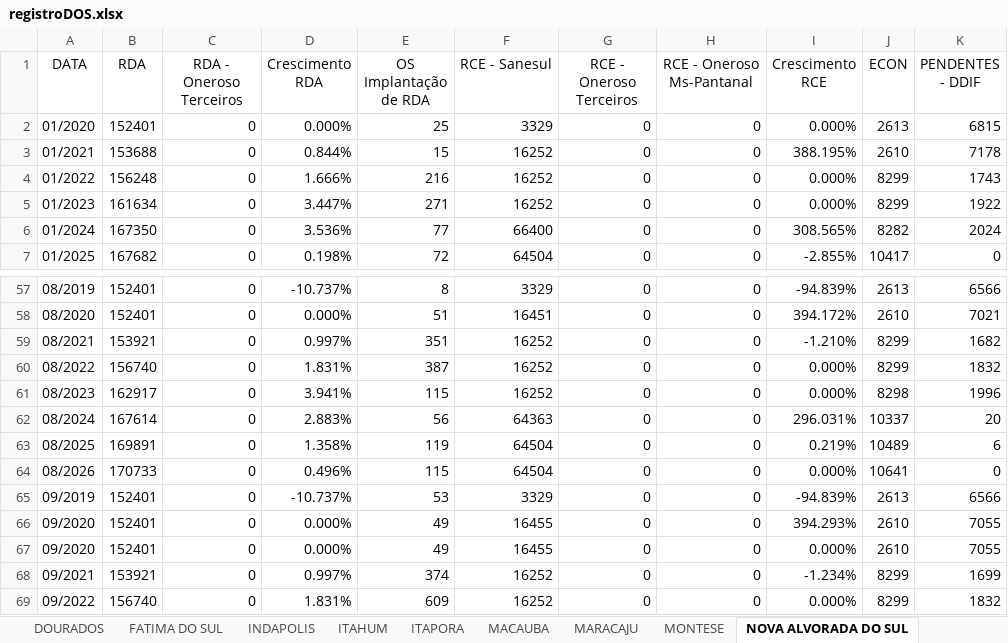
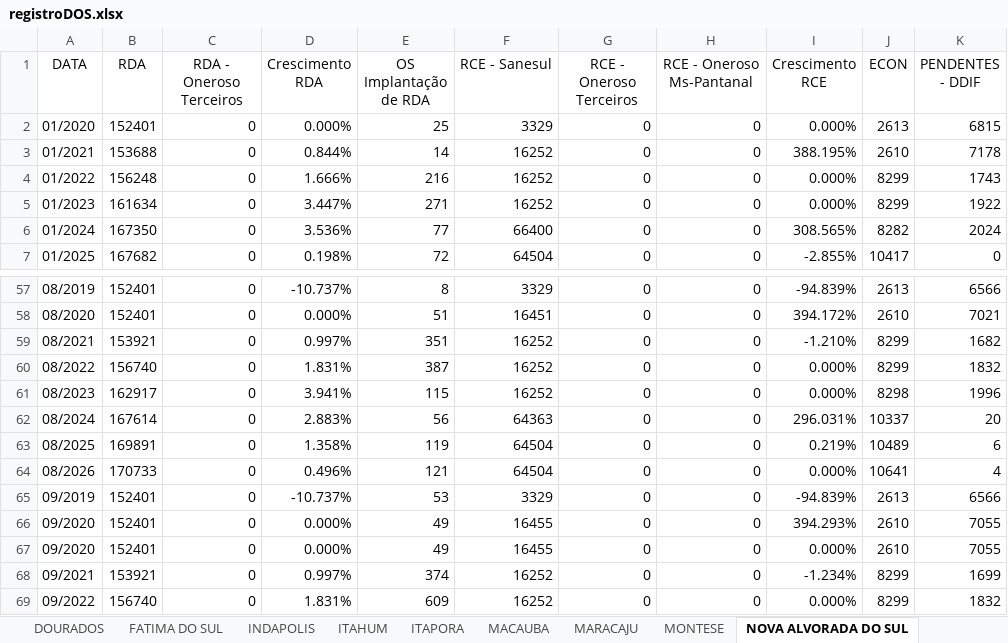
Before and after one commit to OtavioDayrots/Registro_Regional_MS, an Excel workbook: regionais/registroDOS.xlsx, sheet NOVA ALVORADA DO SUL, drawn as a sheet; only a part is shown, gaps mark what is left out; values as stored, in another font and other column widths than the file's, no borders; the diff names each change by its address in the sheet, - before the commit and + after, or states it on an @@ line.

```diff
--- a/regionais/registroDOS.xlsx (sheet NOVA ALVORADA DO SUL)
+++ b/regionais/registroDOS.xlsx (sheet NOVA ALVORADA DO SUL)
-E3 (OS Implantação de RDA): 15
+E3 (OS Implantação de RDA): 14
-E64 (OS Implantação de RDA): 115
+E64 (OS Implantação de RDA): 121
-K64 (PENDENTES - DDIF): 0
+K64 (PENDENTES - DDIF): 4
```
Also changed, not shown: sheet ITAPORA, sheet RIO BRILHANTE, sheet FATIMA DO SUL, sheet DOURADOS, sheet SANTA TEREZINHA, sheet PANA, 22 more sheets, estado/registroRegional.xlsx, regionais/registroCMA.xlsx, 8 other files.
